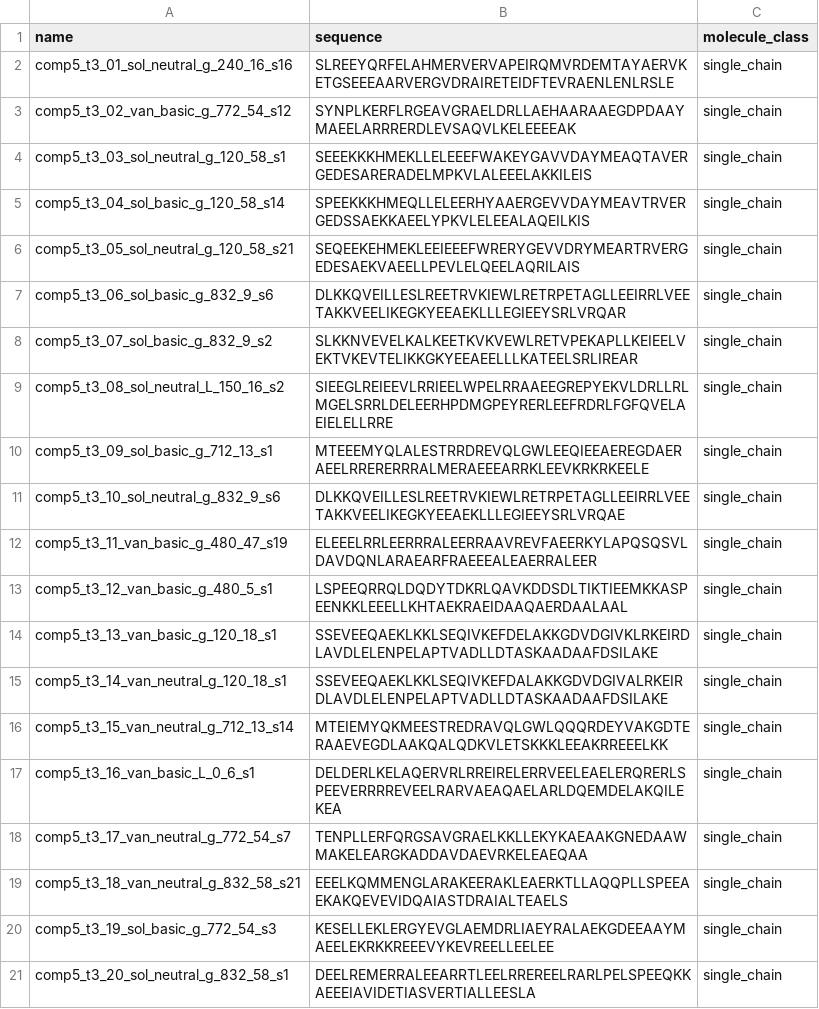
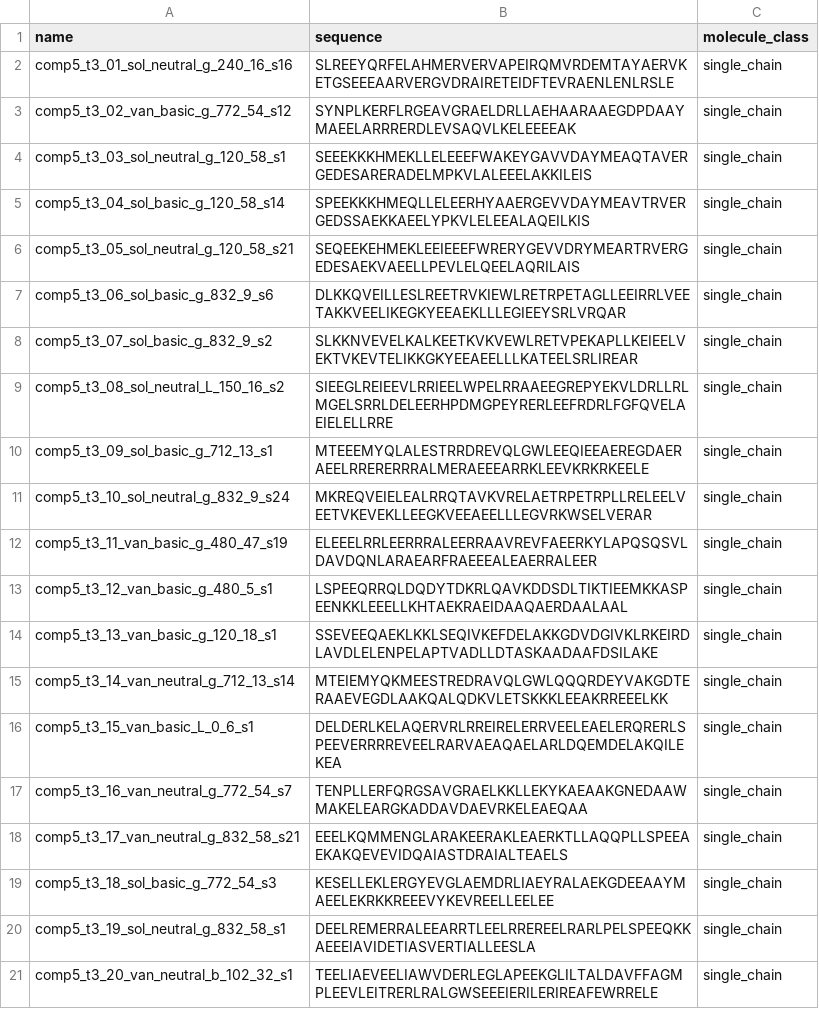
Before and after one commit to actimo-labs/kras-g12d-pmhc-comp5, a CSV file: submission/comp5_track3.csv, drawn as a sheet.

```diff
--- a/submission/comp5_track3.csv
+++ b/submission/comp5_track3.csv
@@ -10,3 +10,3 @@ comp5_t3_08_sol_neutral_L_150_16_s2,SIEEGLREIEEVLRRIEELWPELRRAAEEGREPYEKVLDRLLRL
 comp5_t3_09_sol_basic_g_712_13_s1,MTEEEMYQLALESTRRDREVQLGWLEEQIEEAEREGDAERAEELRRERERRRALMERAEEEARRKLEEVKRKRKEELE,single_chain
-comp5_t3_10_sol_neutral_g_832_9_s6,DLKKQVEILLESLREETRVKIEWLRETRPETAGLLEEIRRLVEETAKKVEELIKEGKYEEAEKLLLEGIEEYSRLVRQAE,single_chain
+comp5_t3_10_sol_neutral_g_832_9_s24,MKREQVEIELEALRRQTAVKVRELAETRPETRPLLRELEELVEETVKEVEKLLEEGKVEEAEELLLEGVRKWSELVERAR,single_chain
 comp5_t3_11_van_basic_g_480_47_s19,ELEEELRRLEERRRALEERRAAVREVFAEERKYLAPQSQSVLDAVDQNLARAEARFRAEEEALEAERRALEER,single_chain
@@ -14,8 +14,8 @@ comp5_t3_12_van_basic_g_480_5_s1,LSPEEQRRQLDQDYTDKRLQAVKDDSDLTIKTIEEMKKASPEENKKL
 comp5_t3_13_van_basic_g_120_18_s1,SSEVEEQAEKLKKLSEQIVKEFDELAKKGDVDGIVKLRKEIRDLAVDLELENPELAPTVADLLDTASKAADAAFDSILAKE,single_chain
-comp5_t3_14_van_neutral_g_120_18_s1,SSEVEEQAEKLKKLSEQIVKEFDALAKKGDVDGIVALRKEIRDLAVDLELENPELAPTVADLLDTASKAADAAFDSILAKE,single_chain
-comp5_t3_15_van_neutral_g_712_13_s14,MTEIEMYQKMEESTREDRAVQLGWLQQQRDEYVAKGDTERAAEVEGDLAAKQALQDKVLETSKKKLEEAKRREEELKK,single_chain
-comp5_t3_16_van_basic_L_0_6_s1,DELDERLKELAQERVRLRREIRELERRVEELEAELERQRERLSPEEVERRRREVEELRARVAEAQAELARLDQEMDELAKQILEKEA,single_chain
-comp5_t3_17_van_neutral_g_772_54_s7,TENPLLERFQRGSAVGRAELKKLLEKYKAEAAKGNEDAAWMAKELEARGKADDAVDAEVRKELEAEQAA,single_chain
-comp5_t3_18_van_neutral_g_832_58_s21,EEELKQMMENGLARAKEERAKLEAERKTLLAQQPLLSPEEAEKAKQEVEVIDQAIASTDRAIALTEAELS,single_chain
-comp5_t3_19_sol_basic_g_772_54_s3,KESELLEKLERGYEVGLAEMDRLIAEYRALAEKGDEEAAYMAEELEKRKKREEEVYKEVREELLEELEE,single_chain
-comp5_t3_20_sol_neutral_g_832_58_s1,DEELREMERRALEEARRTLEELRREREELRARLPELSPEEQKKAEEEIAVIDETIASVERTIALLEESLA,single_chain
+comp5_t3_14_van_neutral_g_712_13_s14,MTEIEMYQKMEESTREDRAVQLGWLQQQRDEYVAKGDTERAAEVEGDLAAKQALQDKVLETSKKKLEEAKRREEELKK,single_chain
+comp5_t3_15_van_basic_L_0_6_s1,DELDERLKELAQERVRLRREIRELERRVEELEAELERQRERLSPEEVERRRREVEELRARVAEAQAELARLDQEMDELAKQILEKEA,single_chain
+comp5_t3_16_van_neutral_g_772_54_s7,TENPLLERFQRGSAVGRAELKKLLEKYKAEAAKGNEDAAWMAKELEARGKADDAVDAEVRKELEAEQAA,single_chain
+comp5_t3_17_van_neutral_g_832_58_s21,EEELKQMMENGLARAKEERAKLEAERKTLLAQQPLLSPEEAEKAKQEVEVIDQAIASTDRAIALTEAELS,single_chain
+comp5_t3_18_sol_basic_g_772_54_s3,KESELLEKLERGYEVGLAEMDRLIAEYRALAEKGDEEAAYMAEELEKRKKREEEVYKEVREELLEELEE,single_chain
+comp5_t3_19_sol_neutral_g_832_58_s1,DEELREMERRALEEARRTLEELRREREELRARLPELSPEEQKKAEEEIAVIDETIASVERTIALLEESLA,single_chain
+comp5_t3_20_van_neutral_b_102_32_s1,TEELIAEVEELIAWVDERLEGLAPEEKGLILTALDAVFFAGMPLEEVLEITRERLRALGWSEEEIERILERIREAFEWRRELE,single_chain
```
Also changed, not shown: results/processed/ranked.csv, results/rejected/rank_rejected.csv, 2 other files.
